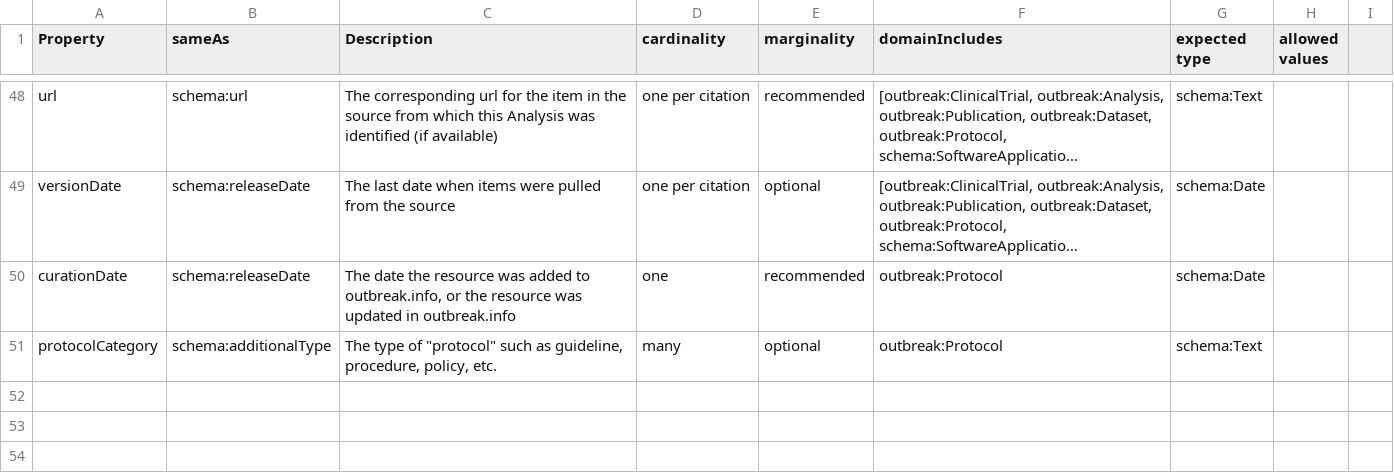
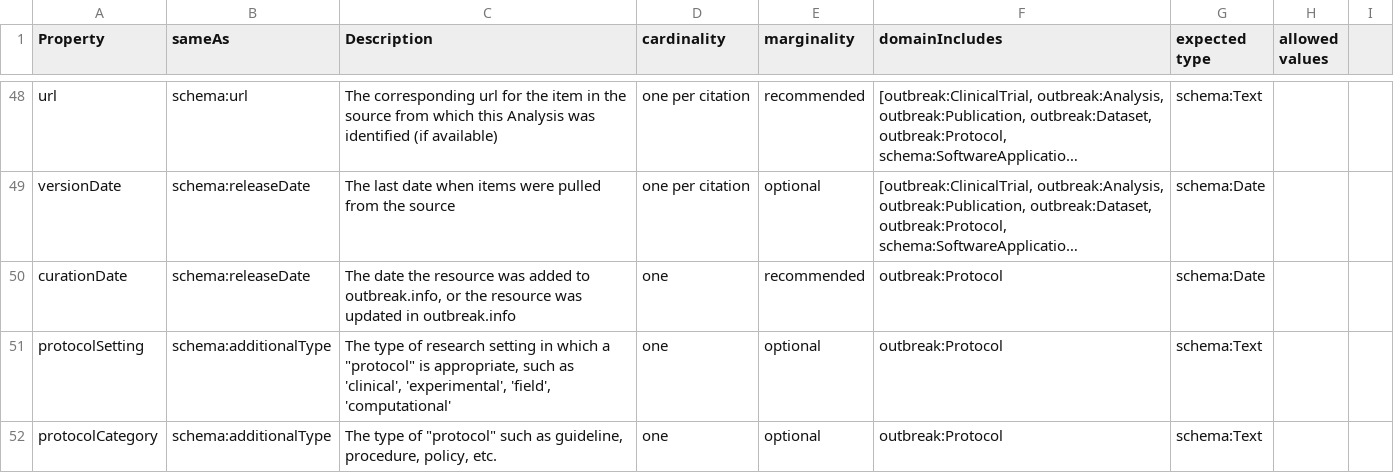
Before and after one commit to outbreak-info/outbreak.info-resources, a CSV file: yaml/classes/Protocol(schema_HowTo).csv, drawn as a sheet; only a part is shown, gaps mark what is left out; long unchanged cells end in …; addresses are those after the commit; the diff names each change by its address in the sheet, - before the commit and + after, or states it on an @@ line.

Commit message:
added protocolSetting

```diff
--- a/yaml/classes/Protocol(schema_HowTo).csv
+++ b/yaml/classes/Protocol(schema_HowTo).csv
+row 51: protocolSetting | schema:additionalType | The type of research setting in which a "protocol" is appropriate, such as 'clinical', 'experimental', 'field', 'computational' | one | optional | outbreak:Protocol | schema:Text
-D52 (cardinality): many
+D52 (cardinality): one
```
Also changed, not shown: protocolSettings.tsv, 3 other files.
